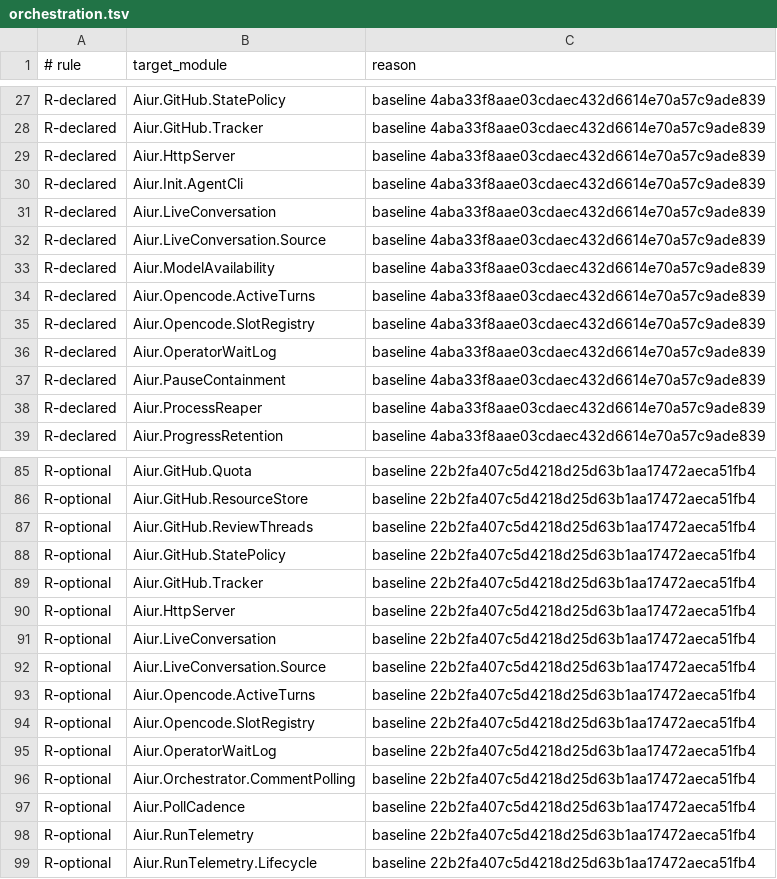
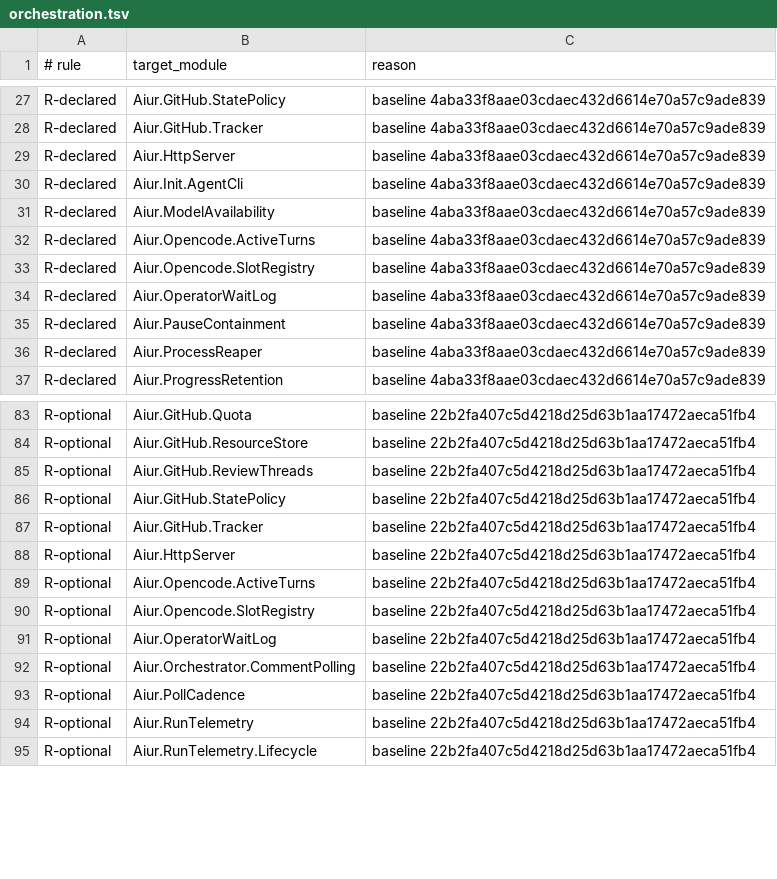
Before and after one commit to aiur-team/aiur, a TSV file: scripts/components/allowlist/orchestration.tsv, drawn as a sheet; only a part is shown, gaps mark what is left out; the diff names each change by its address in the sheet, - before the commit and + after, or states it on an @@ line.

Commit message:
Centralize conversation read access

```diff
--- a/scripts/components/allowlist/orchestration.tsv
+++ b/scripts/components/allowlist/orchestration.tsv
-row 31: R-declared | Aiur.LiveConversation | baseline 4aba33f8aae03cdaec432d6614e70a57c9ade839
-row 32: R-declared | Aiur.LiveConversation.Source | baseline 4aba33f8aae03cdaec432d6614e70a57c9ade839
-row 91: R-optional | Aiur.LiveConversation | baseline 22b2fa407c5d4218d25d63b1aa17472aeca51fb4
-row 92: R-optional | Aiur.LiveConversation.Source | baseline 22b2fa407c5d4218d25d63b1aa17472aeca51fb4
```
Also changed, not shown: scripts/components/allowlist/build-orders.tsv, scripts/components/allowlist/dashboard-ui.tsv, 12 other files.
